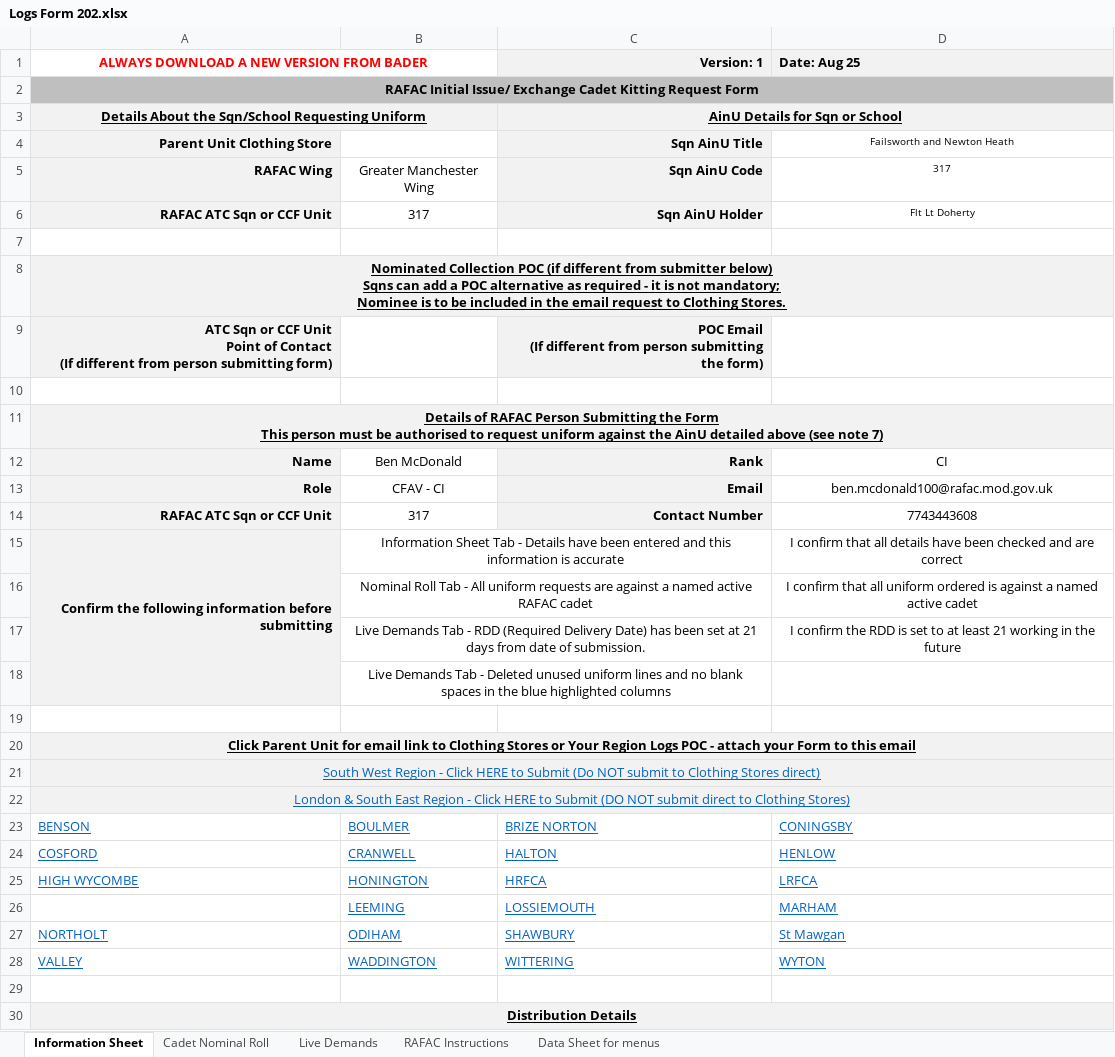
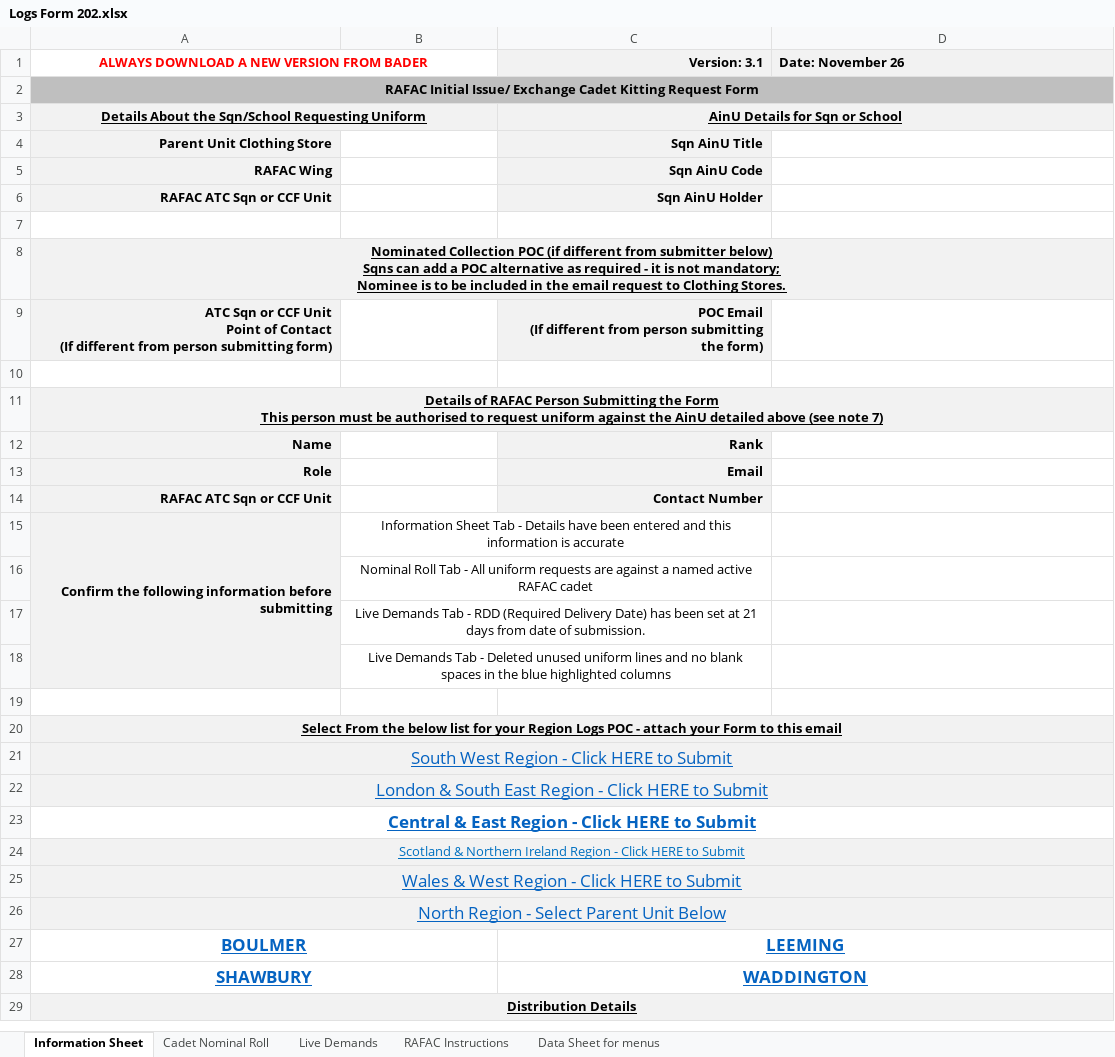
Before and after one commit to BenMcD23/SMS_Scrapers_API, an Excel workbook: app/assets/templates/Logs Form 202.xlsx, sheet Information Sheet, drawn as a sheet; only a part is shown; values as stored, in another font and other column widths than the file's, no borders; charts and pictures not drawn; removed rows and columns are numbered as before the commit, all else as after; the diff covers the shown part only; the diff names each change by its address in the sheet, - before the commit and + after, or states it on an @@ line.

```diff
--- a/app/assets/templates/Logs Form 202.xlsx (sheet Information Sheet)
+++ b/app/assets/templates/Logs Form 202.xlsx (sheet Information Sheet)
-C1: Version: 1
+C1: Version: 3.1
-D1: Date: Aug 25
+D1: Date: November 26
-B2:D2 fill: none
+B2:D2 fill: #BFBFBF
-D4 (Date: November 26): Failsworth and Newton Heath
+D4 (Date: November 26): (empty)
-B5: Greater Manchester Wing
+B5: (empty)
-D5 (Date: November 26): 317
+D5 (Date: November 26): (empty)
-B6: 317
+B6: (empty)
-D6 (Date: November 26): Flt Lt Doherty
+D6 (Date: November 26): (empty)
-B12: Ben McDonald
+B12: (empty)
-D12 (Date: November 26): CI
+D12 (Date: November 26): (empty)
-B13: CFAV - CI
+B13: (empty)
-D13 (Date: November 26): ben.mcdonald100@rafac.mod.gov.uk
+D13 (Date: November 26): (empty)
-B14: 317
+B14: (empty)
-D14 (Date: November 26): 7743443608
+D14 (Date: November 26): (empty)
-D15 (Date: November 26): I confirm that all details have been checked and are correct
+D15 (Date: November 26): (empty)
-D16 (Date: November 26): I confirm that all uniform ordered is against a named active cadet
+D16 (Date: November 26): (empty)
-D17 (Date: November 26): I confirm the RDD is set to at least 21 working in the future
+D17 (Date: November 26): (empty)
-A20: Click Parent Unit for email link to Clothing Stores or Your Region Logs…
+A20: Select From the below list for your Region Logs…
-A21: …to Submit (Do NOT submit to Clothing Stores direct)
+A21: …to Submit
@@ A21:A22 text size: larger @@
-A22: …to Submit (DO NOT submit direct to Clothing Stores)
+A22: …to Submit
-row 23: BENSON | BOULMER | BRIZE NORTON | CONINGSBY
-row 24: COSFORD | CRANWELL | HALTON | HENLOW
-row 25: HIGH WYCOMBE | HONINGTON | HRFCA | LRFCA
-row 26:  | LEEMING | LOSSIEMOUTH | MARHAM
-row 27: NORTHOLT | ODIHAM | SHAWBURY | St Mawgan
-row 28: VALLEY | WADDINGTON | WITTERING | WYTON
-A23: (empty)
+A23: Central & East Region - Click HERE to Submit
+A23:D23 merged
+row 24: Scotland & Northern Ireland Region - Click HERE to Submit
+row 25: Wales & West Region - Click HERE to Submit
+row 26: North Region - Select Parent Unit Below
+row 27: BOULMER |  | LEEMING
+row 28: SHAWBURY |  | WADDINGTON
```
Also changed, not shown: 1 edited cell and cell formats elsewhere in this sheet, sheet Live Demands, sheet Data Sheet for menus, sheet Cadet Nominal Roll, charts or pictures, 2 other files.
